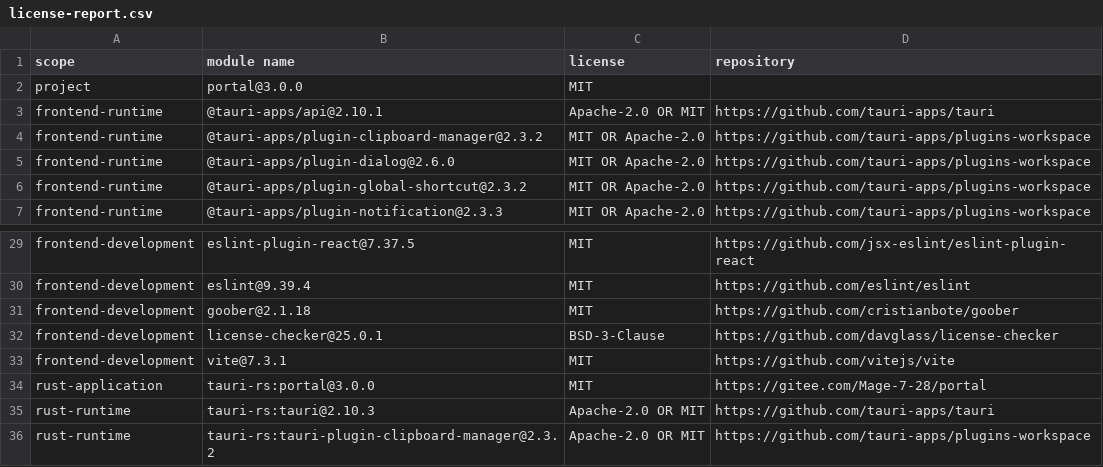
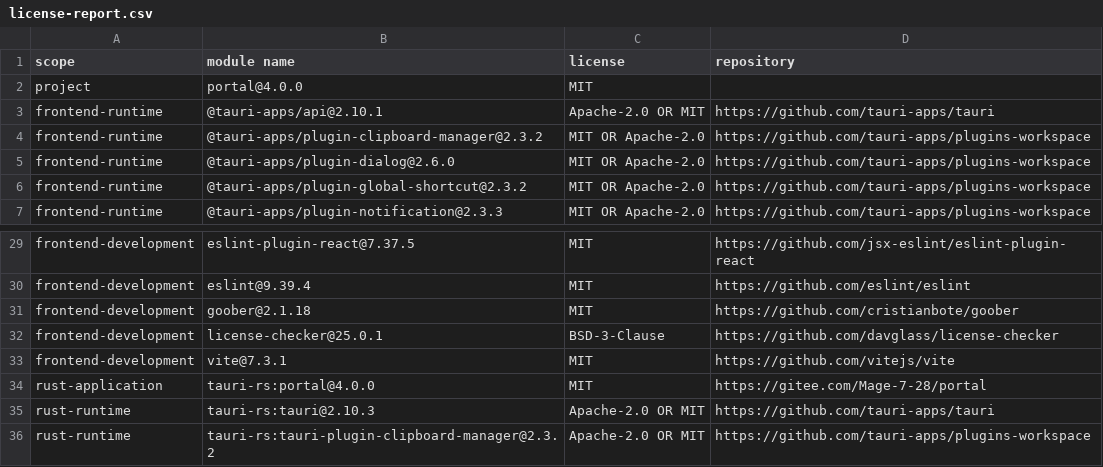
Before and after one commit to Mage-7-28/portal, a CSV file: license-report.csv, drawn as a sheet; only a part is shown, gaps mark what is left out.

Commit message:
chore(release): 将应用版本升级至 4.0.0
同步前端、Rust 应用及锁文件版本，更新许可证清单中的 Portal 版本记录。

```diff
--- a/license-report.csv
+++ b/license-report.csv
@@ -1,3 +1,3 @@
 "scope","module name","license","repository"
-"project","portal@3.0.0","MIT",""
+"project","portal@4.0.0","MIT",""
 "frontend-runtime","@tauri-apps/api@2.10.1","Apache-2.0 OR MIT","https://github.com/tauri-apps/tauri"
@@ -33,3 +33,3 @@
 "frontend-development","vite@7.3.1","MIT","https://github.com/vitejs/vite"
-"rust-application","tauri-rs:portal@3.0.0","MIT","https://gitee.com/Mage-7-28/portal"
+"rust-application","tauri-rs:portal@4.0.0","MIT","https://gitee.com/Mage-7-28/portal"
 "rust-runtime","tauri-rs:tauri@2.10.3","Apache-2.0 OR MIT","https://github.com/tauri-apps/tauri"
```
Also changed, not shown: 3 other files.
